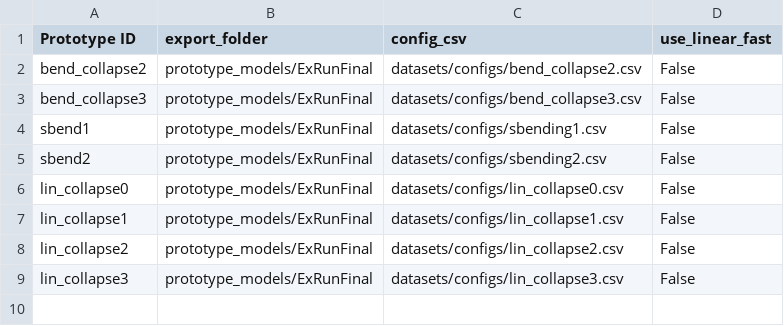
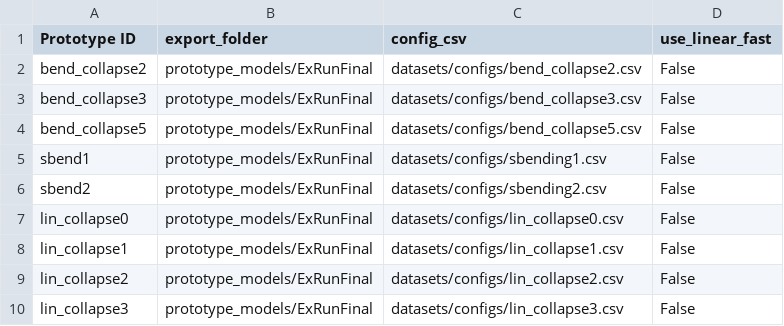
Before and after one commit to Kempy02/generate-telescopic-models, a CSV file: keep_data/ExRunFinal/ExRunFinal.csv, drawn as a sheet; the diff names each change by its address in the sheet, - before the commit and + after, or states it on an @@ line.

```diff
--- a/keep_data/ExRunFinal/ExRunFinal.csv
+++ b/keep_data/ExRunFinal/ExRunFinal.csv
+row 4: bend_collapse5 | prototype_models/ExRunFinal | datasets/configs/bend_collapse5.csv | False
```
Also changed, not shown: 53 other files.
